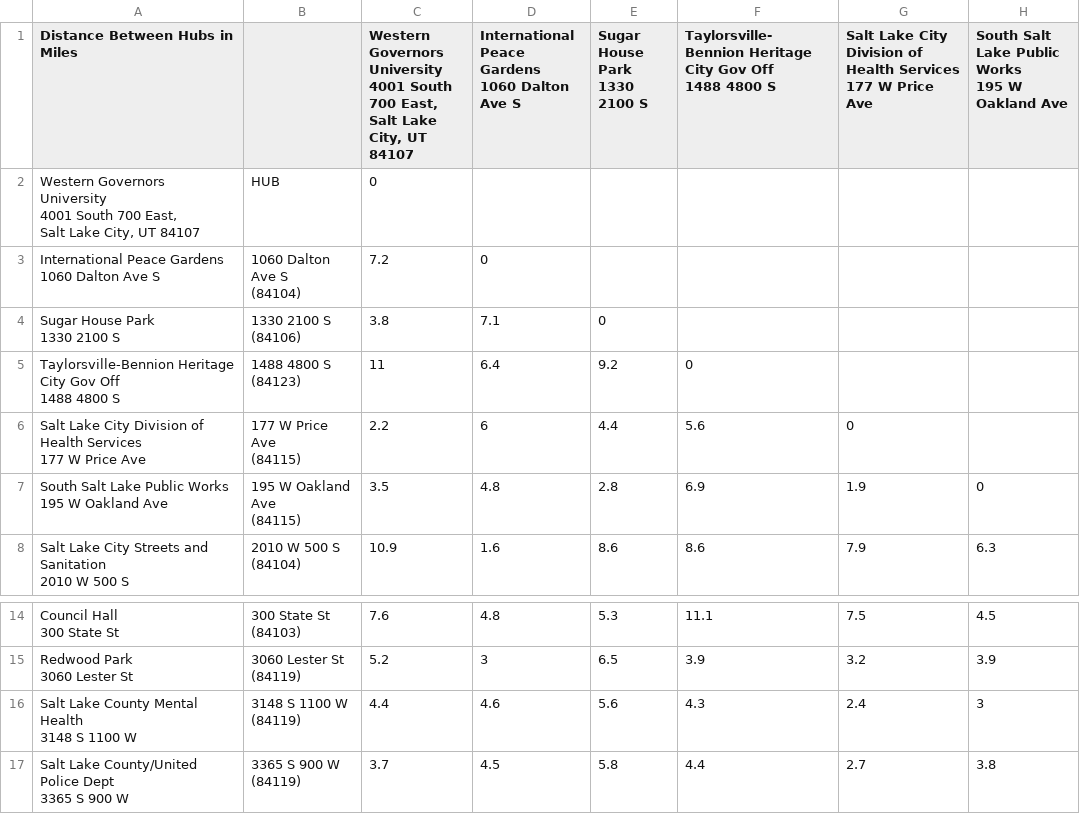
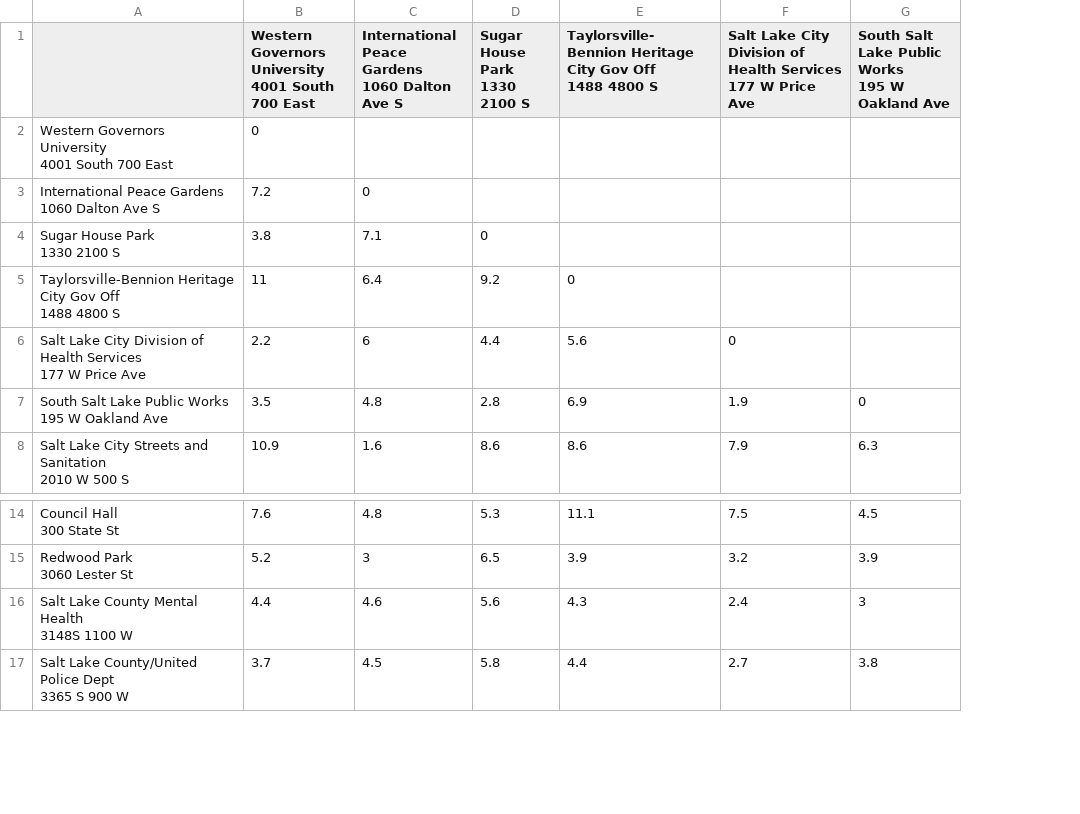
Before and after one commit to LinuxDragon57/WGUPS-SDS, a CSV file: static/distances.csv, drawn as a sheet; only a part is shown, gaps mark what is left out; removed rows and columns are numbered as before the commit, all else as after; ↵ is a line break in a cell; the diff names each change by its address in the sheet, - before the commit and + after, or states it on an @@ line.

```diff
--- a/static/distances.csv
+++ b/static/distances.csv
-column B, rows 2-8: HUB | 1060 Dalton Ave S ↵ (84104) | 1330 2100 S ↵ (84106) | 1488 4800 S ↵ (84123) | 177 W Price Ave ↵ (84115) | 195 W Oakland Ave ↵ (84115) | 2010 W 500 S ↵ (84104); rows 14-17: 300 State St ↵ (84103) | 3060 Lester St ↵ (84119) | 3148 S 1100 W ↵ (84119) | 3365 S 900 W ↵ (84119)
-A1: Distance Between Hubs in Miles
+A1: (empty)
-B1: …South 700 East, ↵ Salt Lake City, UT 84107
+B1: …South 700 East
-A2: …South 700 East, ↵ Salt Lake City, UT 84107
+A2: …South 700 East
-A16: Salt Lake County Mental Health ↵ 3148 S 1100 W
+A16: Salt Lake County Mental Health ↵ 3148S 1100 W
```
Also changed, not shown: static/packages.csv, 6 other files.
